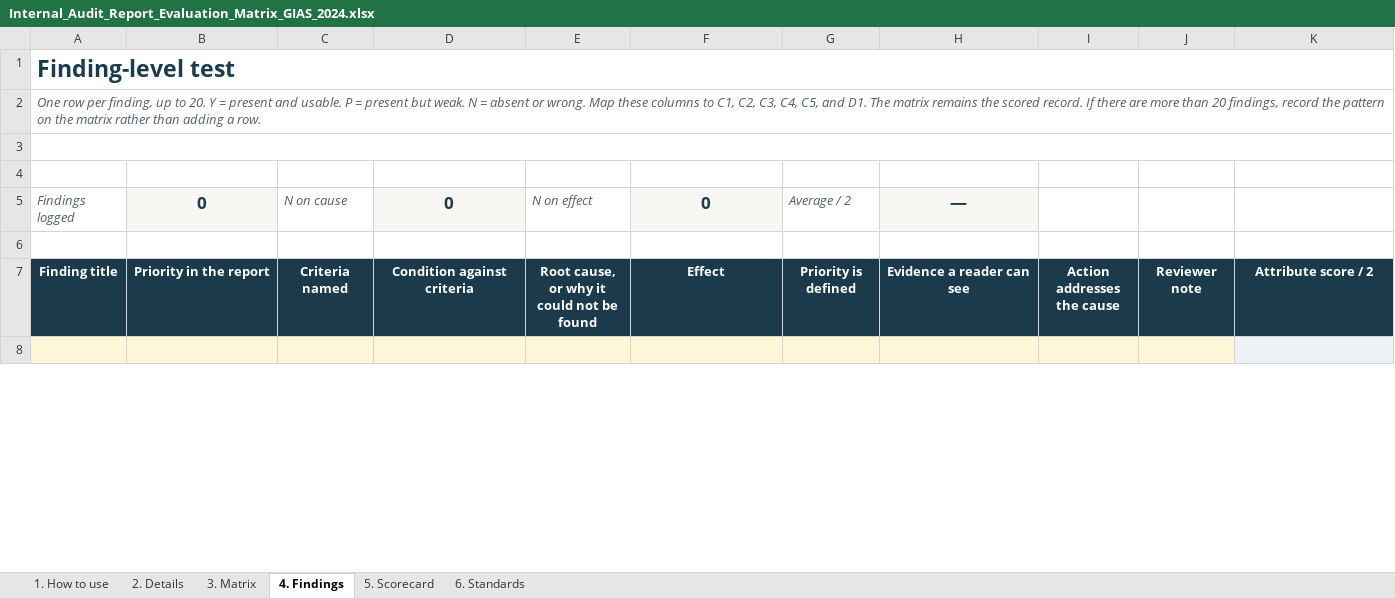
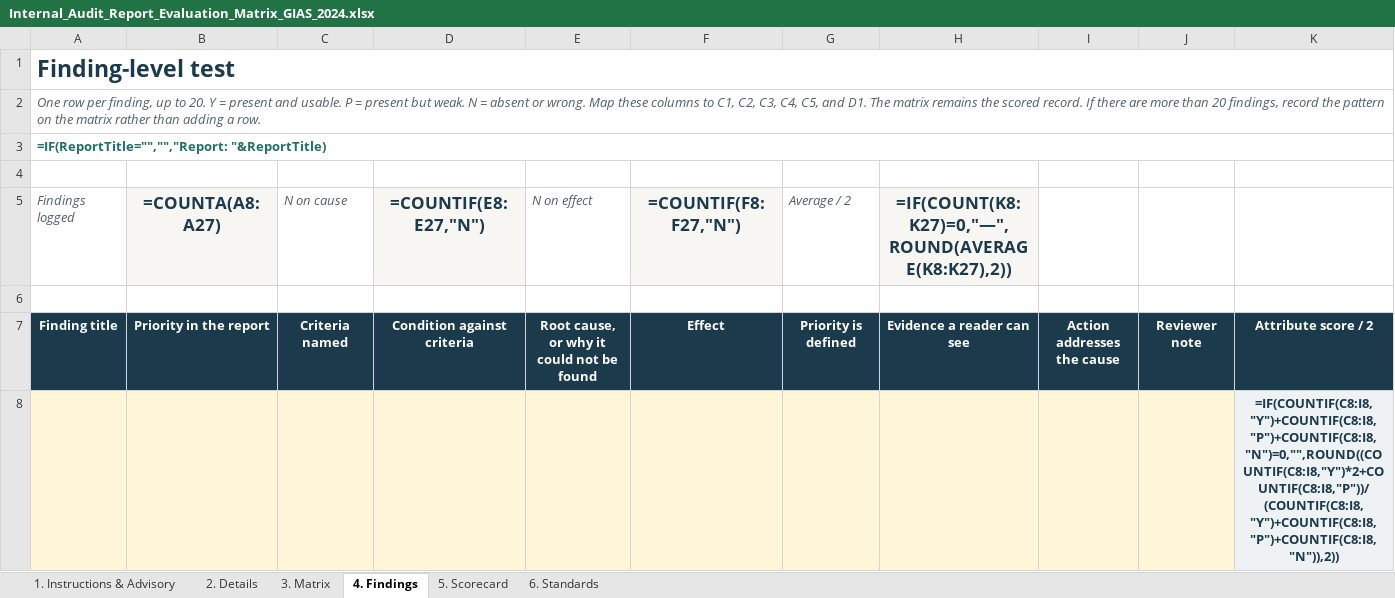
Before and after one commit to majidrajpar/portfolio_my, an Excel workbook: documents_archive/Internal_Audit_Report_Evaluation_Matrix_GIAS_2024.xlsx, sheet 4. Findings, drawn as a sheet; only a part is shown; values as stored, in another font and other column widths than the file's, no borders; formulas without a stored value are shown as written; conditional formats not drawn; removed rows and columns are numbered as before the commit, all else as after; the diff covers the shown part only; the diff names each change by its address in the sheet, - before the commit and + after, or states it on an @@ line.

```diff
--- a/documents_archive/Internal_Audit_Report_Evaluation_Matrix_GIAS_2024.xlsx (sheet 4. Findings)
+++ b/documents_archive/Internal_Audit_Report_Evaluation_Matrix_GIAS_2024.xlsx (sheet 4. Findings)
-sheet tab: 1. How to use
+sheet tab: 1. Instructions & Advisory
+row 3: =IF(ReportTitle="","","Report: "&ReportTitle)
-A3:K3 merged
-row 4: (empty)
-B5: 0
+B5: =COUNTA(A8:A27)
-D5: 0
+D5: =COUNTIF(E8:E27,"N")
-F5: 0
+F5: =COUNTIF(F8:F27,"N")
-H5: —
+H5: =IF(COUNT(K8:K27)=0,"—",ROUND(AVERAGE(K8:K27),2))
-K8: (empty)
+K8: =IF(COUNTIF(C8:I8,"Y")+COUNTIF(C8:I8,"P")+COUNTIF(C8:I8,"N")=0,"",ROUND((COUNTIF(C8:I8,"Y")*2+COUNTIF(C8:I8,"P"))/(COUNTIF(C8:I8,"Y")+COUNTIF(C8:I8,"P")+COUNTIF(C8:I8,"N")),2))
```
Also changed, not shown: 7 added rows, 7 removed rows and 19 edited cells elsewhere in this sheet, sheet 3. Matrix, sheet 5. Scorecard, sheet 6. Standards, sheet 1. Instructions & Advisory, formulas that keep their value, hidden cells, 5 other files.
